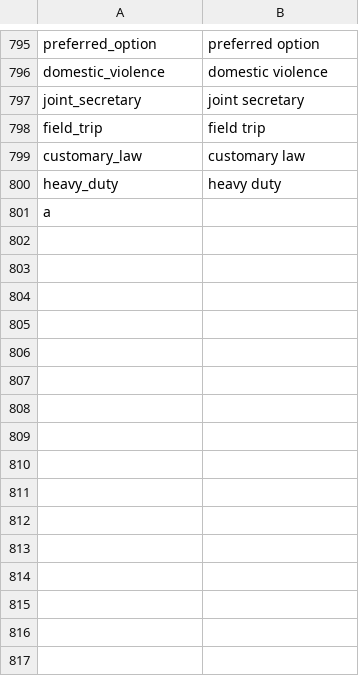
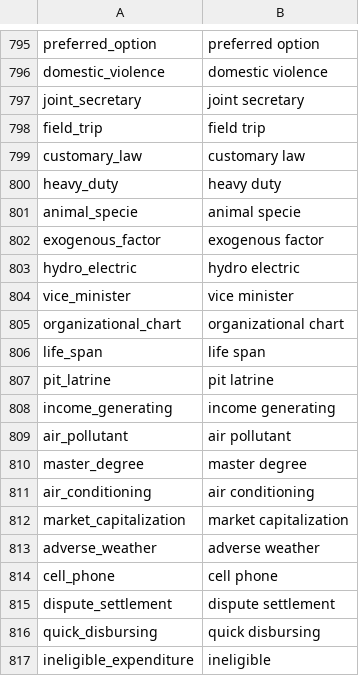
Before and after one commit to Matheusoz/el-processing-tools-wb, a CSV file: data/whitelists/whitelists/whitelist_ngrams_cleaned.csv, drawn as a sheet; only a part is shown, gaps mark what is left out.

```diff
--- a/data/whitelists/whitelists/whitelist_ngrams_cleaned.csv
+++ b/data/whitelists/whitelists/whitelist_ngrams_cleaned.csv
@@ -800,2 +800,18 @@ customary_law,customary law
 heavy_duty,heavy duty
-a
+animal_specie,animal specie
+exogenous_factor,exogenous factor
+hydro_electric,hydro electric
+vice_minister,vice minister
+organizational_chart,organizational chart
+life_span,life span
+pit_latrine,pit latrine
+income_generating,income generating
+air_pollutant,air pollutant
+master_degree,master degree
+air_conditioning,air conditioning
+market_capitalization,market capitalization
+adverse_weather,adverse weather
+cell_phone,cell phone
+dispute_settlement,dispute settlement
+quick_disbursing,quick disbursing
+ineligible_expenditure,ineligible
```
